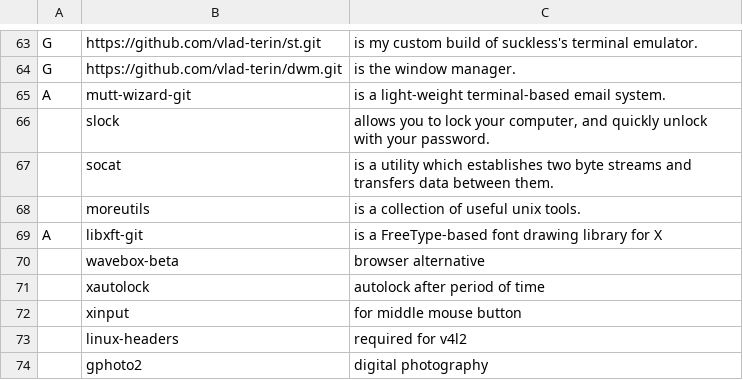
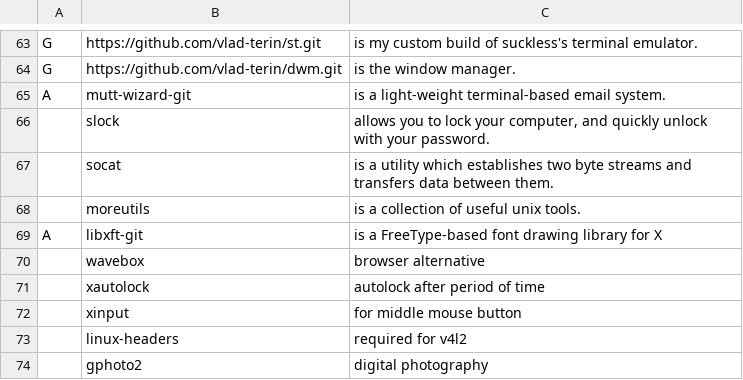
Before and after one commit to vlad-terin/LARBS, a CSV file: progs.csv, drawn as a sheet; only a part is shown, gaps mark what is left out; the diff covers the shown part only.

```diff
--- a/progs.csv
+++ b/progs.csv
@@ -69,3 +69,3 @@ A,mutt-wizard-git,"is a light-weight terminal-based email system."
 A,libxft-git,"is a FreeType-based font drawing library for X"
-,wavebox-beta,"browser alternative"
+,wavebox,"browser alternative"
 ,xautolock,"autolock after period of time"
```
Also changed, not shown: 37 added rows elsewhere in this file.
